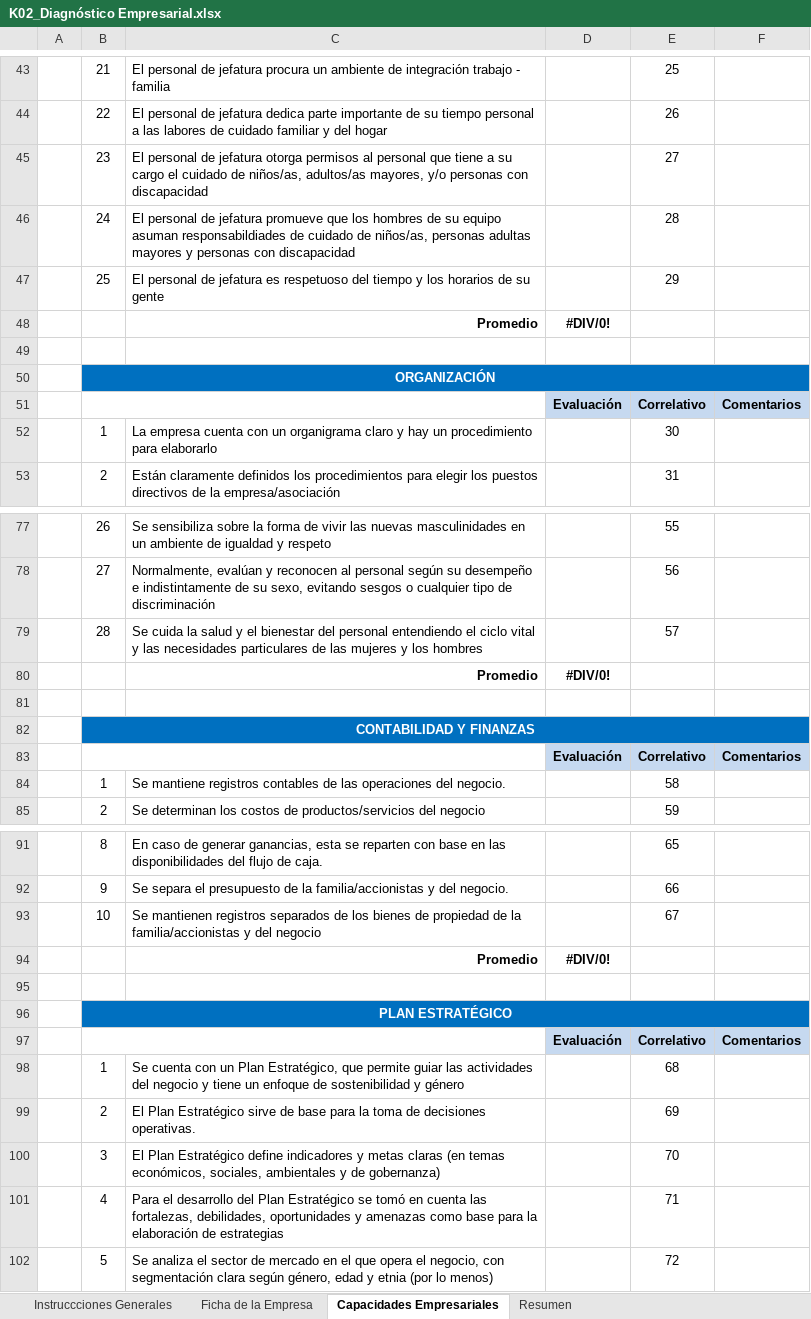
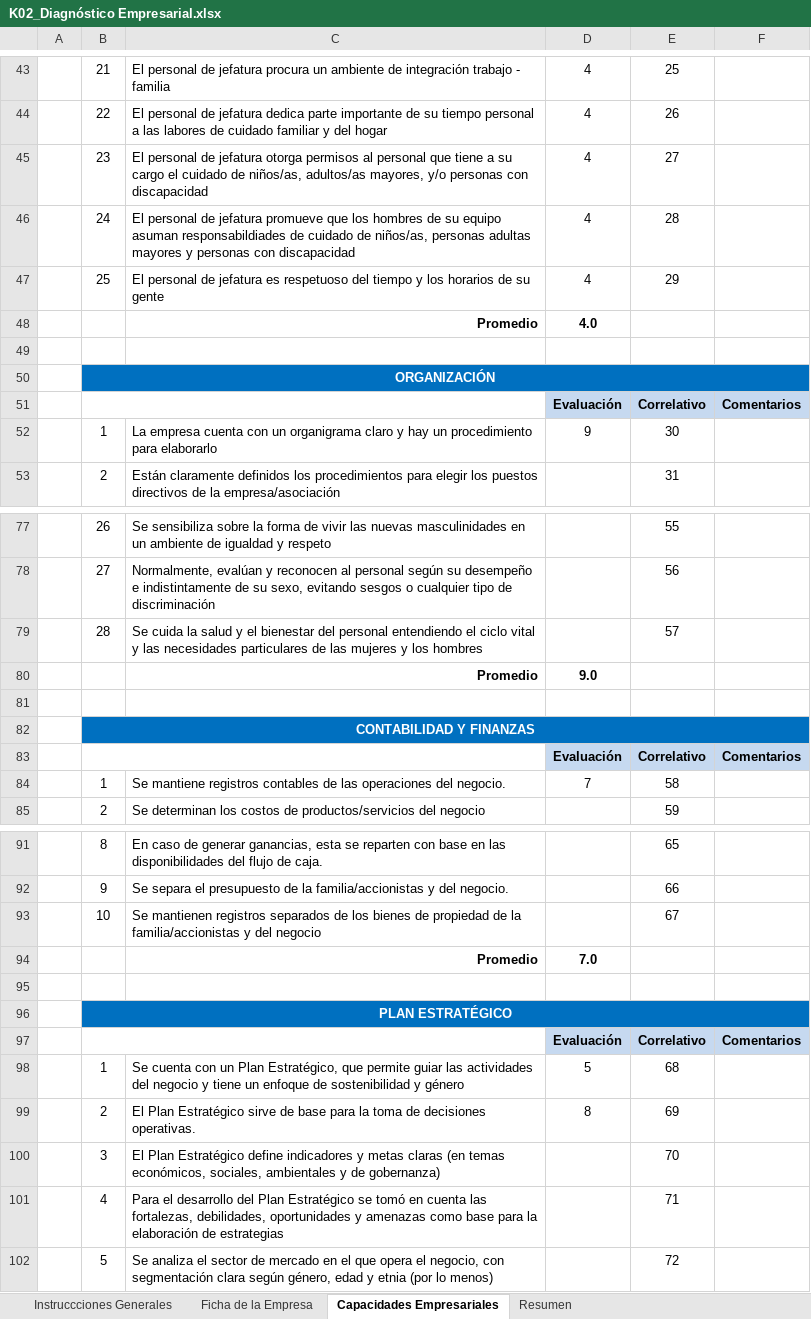
Before and after one commit to NAE-MES/Formacion-formadores, an Excel workbook: backend/public/talleres/bibliografia/3_Caja de Herramientas/K02_Diagnóstico Empresarial.xlsx, sheet Capacidades Empresariales, drawn as a sheet; only a part is shown, gaps mark what is left out; values as stored, in another font and other column widths than the file's, no borders; charts and pictures not drawn; the diff covers the shown part only; the diff names each change by its address in the sheet, - before the commit and + after, or states it on an @@ line.

```diff
--- a/backend/public/talleres/bibliografia/3_Caja de Herramientas/K02_Diagnóstico Empresarial.xlsx (sheet Capacidades Empresariales)
+++ b/backend/public/talleres/bibliografia/3_Caja de Herramientas/K02_Diagnóstico Empresarial.xlsx (sheet Capacidades Empresariales)
-D43:D47: (empty)
+D43:D47: 4
-D48: #DIV/0!
+D48: 4.0
-D52: (empty)
+D52: 9
-D80: #DIV/0!
+D80: 9.0
-D84: (empty)
+D84: 7
-D94: #DIV/0!
+D94: 7.0
-D98: (empty)
+D98: 5
-D99: (empty)
+D99: 8
```
Also changed, not shown: 32 edited cells elsewhere in this sheet, sheet Resumen, sheet Ficha de la Empresa, formulas that keep their value, charts or pictures, 5 other files.
